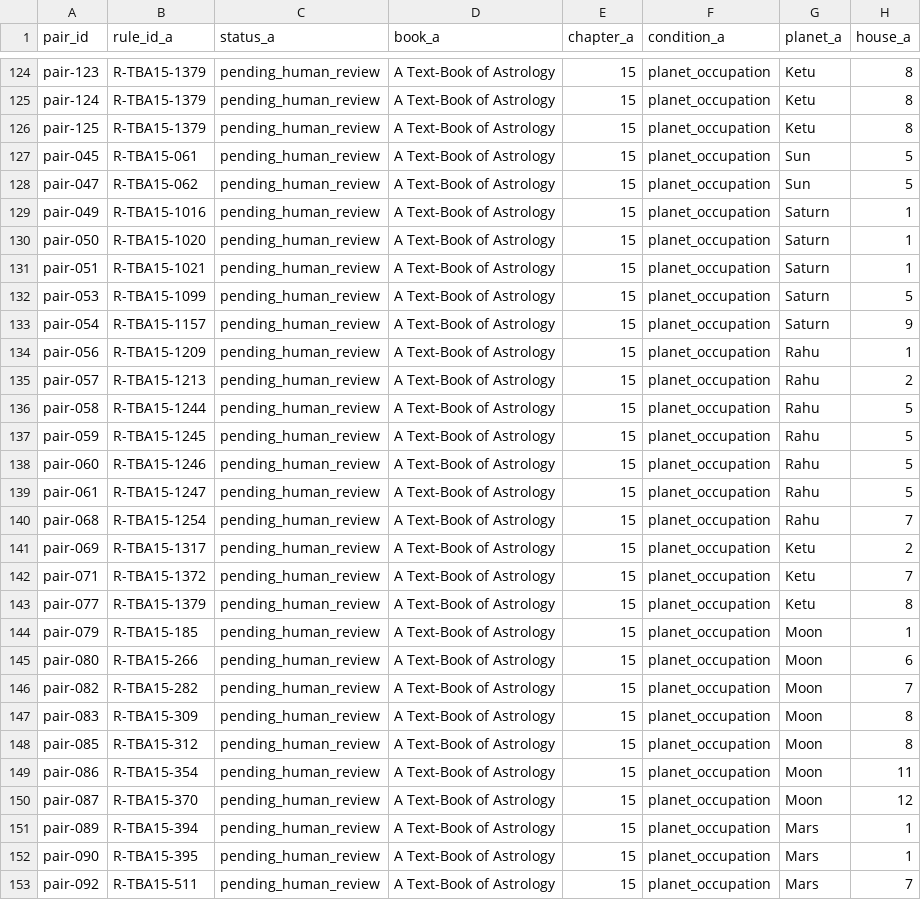
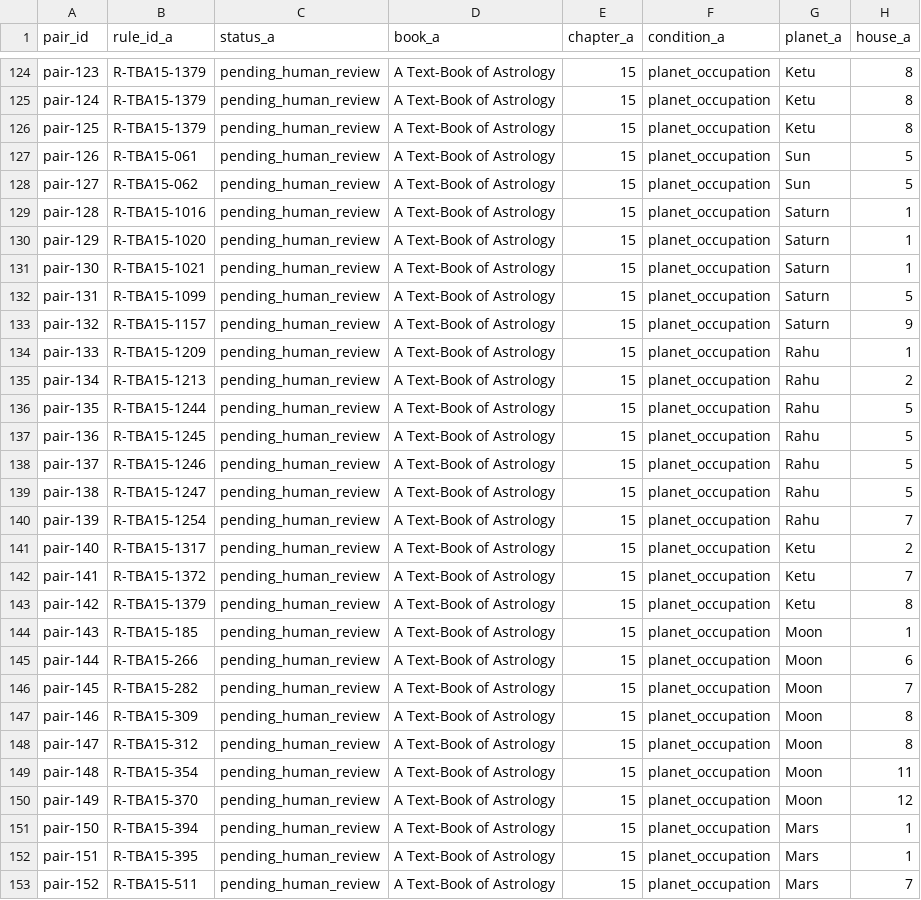
Before and after one commit to prateekmalhotracontentcreator-coder/DailyHoroscope-Migration, a CSV file: backend/scripts/reports/horoscope_db_contradictions_reconciled.csv, drawn as a sheet; only a part is shown, gaps mark what is left out; the diff covers the shown part only; the diff names each change by its address in the sheet, - before the commit and + after, or states it on an @@ line.

```diff
--- a/backend/scripts/reports/horoscope_db_contradictions_reconciled.csv
+++ b/backend/scripts/reports/horoscope_db_contradictions_reconciled.csv
-A127 (pair_id): pair-045
+A127 (pair_id): pair-126
-A128 (pair_id): pair-047
+A128 (pair_id): pair-127
-A129 (pair_id): pair-049
+A129 (pair_id): pair-128
-A130 (pair_id): pair-050
+A130 (pair_id): pair-129
-A131 (pair_id): pair-051
+A131 (pair_id): pair-130
-A132 (pair_id): pair-053
+A132 (pair_id): pair-131
-A133 (pair_id): pair-054
+A133 (pair_id): pair-132
-A134 (pair_id): pair-056
+A134 (pair_id): pair-133
-A135 (pair_id): pair-057
+A135 (pair_id): pair-134
-A136 (pair_id): pair-058
+A136 (pair_id): pair-135
-A137 (pair_id): pair-059
+A137 (pair_id): pair-136
-A138 (pair_id): pair-060
+A138 (pair_id): pair-137
-A139 (pair_id): pair-061
+A139 (pair_id): pair-138
-A140 (pair_id): pair-068
+A140 (pair_id): pair-139
-A141 (pair_id): pair-069
+A141 (pair_id): pair-140
-A142 (pair_id): pair-071
+A142 (pair_id): pair-141
-A143 (pair_id): pair-077
+A143 (pair_id): pair-142
-A144 (pair_id): pair-079
+A144 (pair_id): pair-143
-A145 (pair_id): pair-080
+A145 (pair_id): pair-144
-A146 (pair_id): pair-082
+A146 (pair_id): pair-145
-A147 (pair_id): pair-083
+A147 (pair_id): pair-146
-A148 (pair_id): pair-085
+A148 (pair_id): pair-147
-A149 (pair_id): pair-086
+A149 (pair_id): pair-148
-A150 (pair_id): pair-087
+A150 (pair_id): pair-149
-A151 (pair_id): pair-089
+A151 (pair_id): pair-150
-A152 (pair_id): pair-090
+A152 (pair_id): pair-151
-A153 (pair_id): pair-092
+A153 (pair_id): pair-152
```
Also changed, not shown: 25 edited cells elsewhere in this file, 9 other files.
